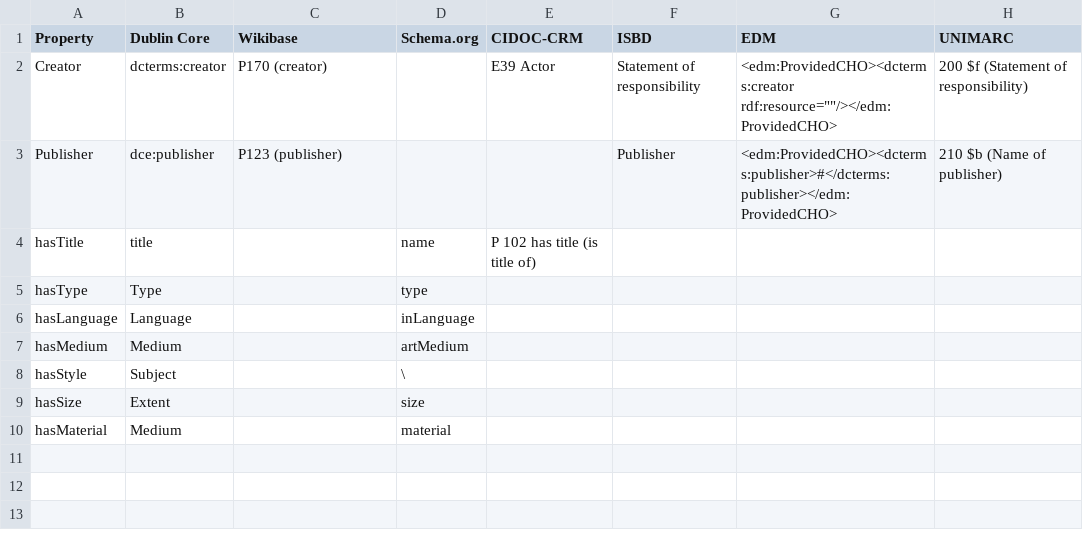
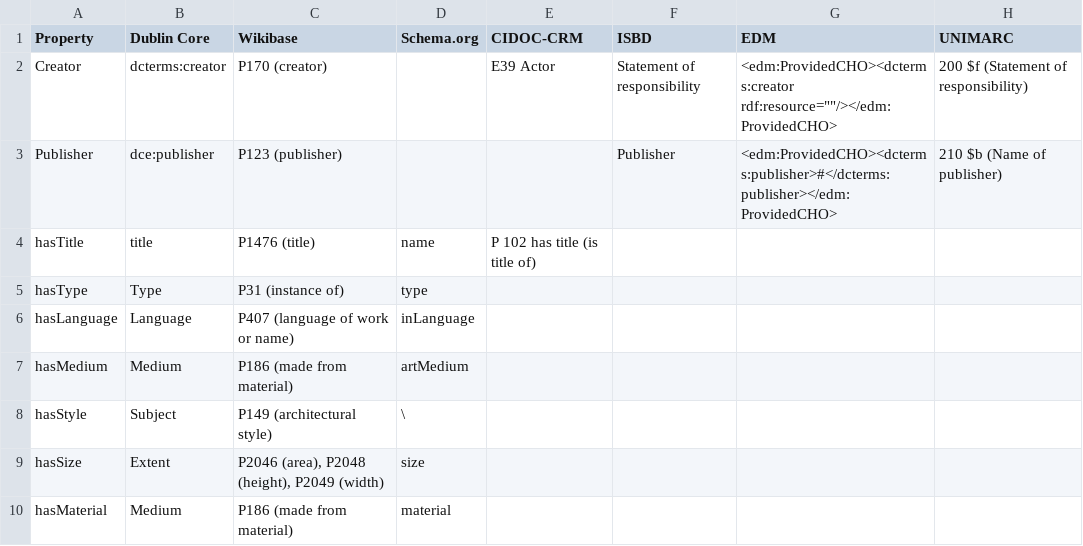
Before and after one commit to KOProjectGroup/LODgendary-creatures, a CSV file: metadata_alignment.csv, drawn as a sheet; the diff names each change by its address in the sheet, - before the commit and + after, or states it on an @@ line.

Commit message:
modified csv

```diff
--- a/metadata_alignment.csv
+++ b/metadata_alignment.csv
-C4 (Wikibase): (empty)
+C4 (Wikibase): P1476 (title)
-C5 (Wikibase): (empty)
+C5 (Wikibase): P31 (instance of)
-C6 (Wikibase): (empty)
+C6 (Wikibase): P407 (language of work or name)
-C7 (Wikibase): (empty)
+C7 (Wikibase): P186 (made from material)
-C8 (Wikibase): (empty)
+C8 (Wikibase): P149 (architectural style)
-C9 (Wikibase): (empty)
+C9 (Wikibase): P2046 (area), P2048 (height), P2049 (width)
-C10 (Wikibase): (empty)
+C10 (Wikibase): P186 (made from material)
```
